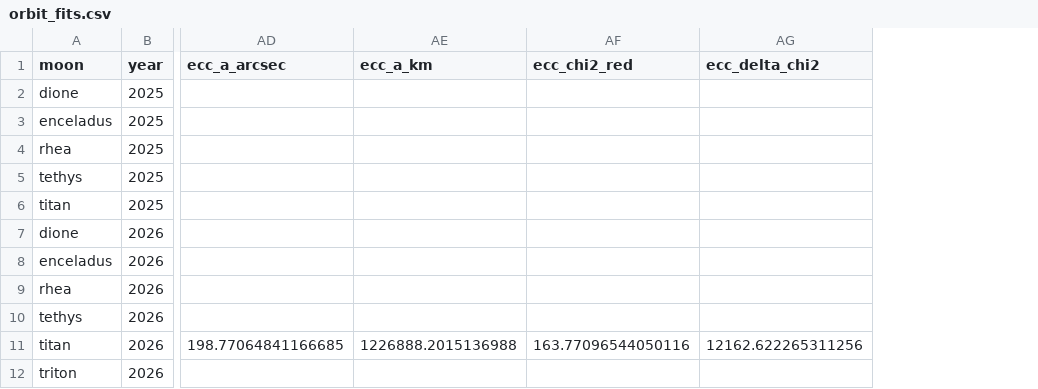
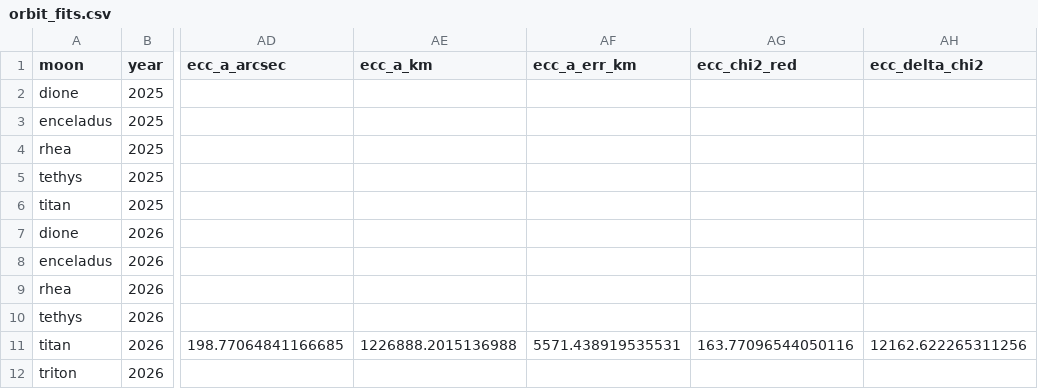
Before and after one commit to euanCampbell4/saturn_moons, a CSV file: results/orbit_fits.csv, drawn as a sheet; only a part is shown, gaps mark what is left out; the diff names each change by its address in the sheet, - before the commit and + after, or states it on an @@ line.

```diff
--- a/results/orbit_fits.csv
+++ b/results/orbit_fits.csv
+column AF (ecc_a_err_km), row 11: 5571.438919535531
```
Also changed, not shown: results/orbit_fits_2025.csv, results/orbit_fits_2026.csv, 6 other files.
